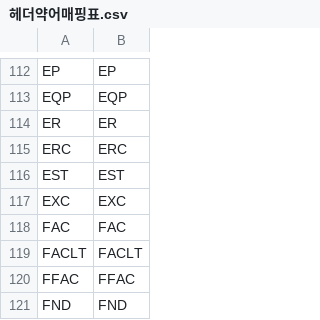
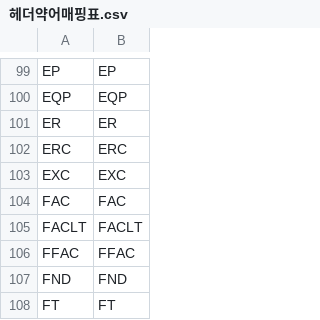
Before and after one commit to Orbit-Libra/2nd_Project_LLM_Service, a CSV file: services/data_service/datafiles/csvfiles/헤더약어매핑표.csv, drawn as a sheet; only a part is shown, gaps mark what is left out; the shorter side is filled out with more unchanged rows; the diff covers the shown part only; the diff names each change by its address in the sheet, - before the commit and + after, or states it on an @@ line.

```diff
--- a/services/data_service/datafiles/csvfiles/헤더약어매핑표.csv
+++ b/services/data_service/datafiles/csvfiles/헤더약어매핑표.csv
-row 116: EST | EST
```
Also changed, not shown: 13 removed rows elsewhere in this file, services/data_service/datafiles/csvfiles/모든헤더목록표.csv, 8 other files.
